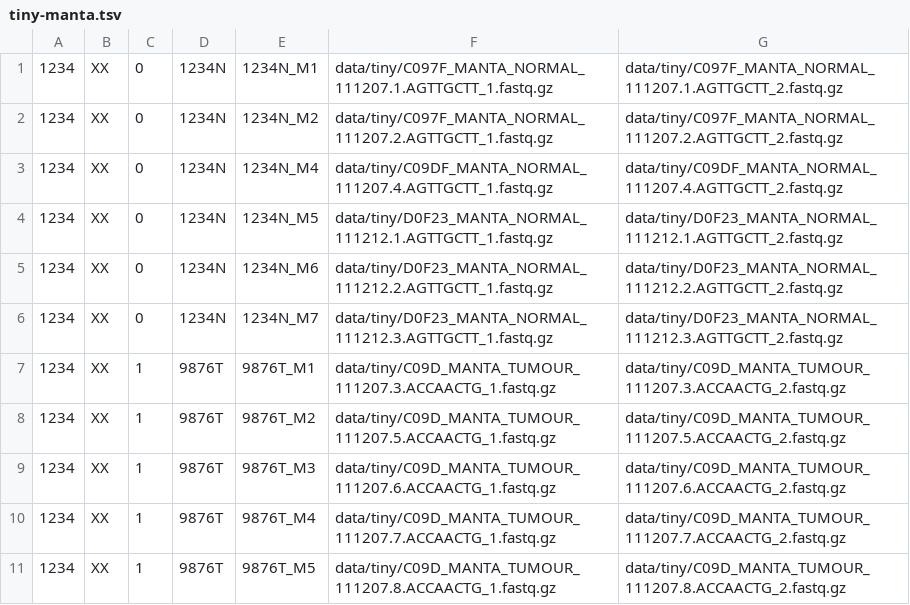
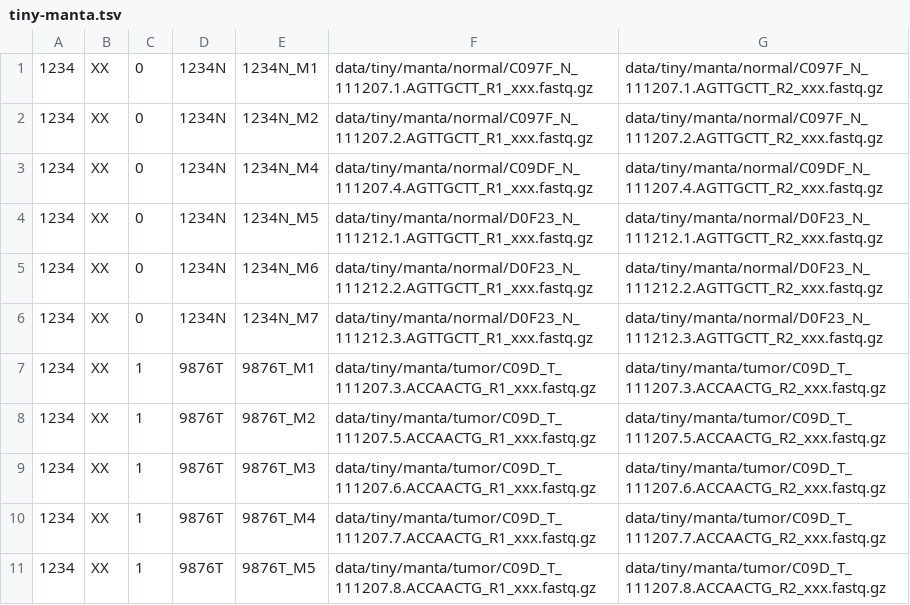
Before and after one commit to nf-core/sarek, a TSV file: data/tsv/tiny-manta.tsv, drawn as a sheet.

```diff
--- a/data/tsv/tiny-manta.tsv
+++ b/data/tsv/tiny-manta.tsv
@@ -1,11 +1,11 @@
-1234	XX	0	1234N	1234N_M1	data/tiny/C097F_MANTA_NORMAL_111207.1.AGTTGCTT_1.fastq.gz	data/tiny/C097F_MANTA_NORMAL_111207.1.AGTTGCTT_2.fastq.gz
-1234	XX	0	1234N	1234N_M2	data/tiny/C097F_MANTA_NORMAL_111207.2.AGTTGCTT_1.fastq.gz	data/tiny/C097F_MANTA_NORMAL_111207.2.AGTTGCTT_2.fastq.gz
-1234	XX	0	1234N	1234N_M4	data/tiny/C09DF_MANTA_NORMAL_111207.4.AGTTGCTT_1.fastq.gz	data/tiny/C09DF_MANTA_NORMAL_111207.4.AGTTGCTT_2.fastq.gz
-1234	XX	0	1234N	1234N_M5	data/tiny/D0F23_MANTA_NORMAL_111212.1.AGTTGCTT_1.fastq.gz	data/tiny/D0F23_MANTA_NORMAL_111212.1.AGTTGCTT_2.fastq.gz
-1234	XX	0	1234N	1234N_M6	data/tiny/D0F23_MANTA_NORMAL_111212.2.AGTTGCTT_1.fastq.gz	data/tiny/D0F23_MANTA_NORMAL_111212.2.AGTTGCTT_2.fastq.gz
-1234	XX	0	1234N	1234N_M7	data/tiny/D0F23_MANTA_NORMAL_111212.3.AGTTGCTT_1.fastq.gz	data/tiny/D0F23_MANTA_NORMAL_111212.3.AGTTGCTT_2.fastq.gz
-1234	XX	1	9876T	9876T_M1	data/tiny/C09D_MANTA_TUMOUR_111207.3.ACCAACTG_1.fastq.gz	data/tiny/C09D_MANTA_TUMOUR_111207.3.ACCAACTG_2.fastq.gz
-1234	XX	1	9876T	9876T_M2	data/tiny/C09D_MANTA_TUMOUR_111207.5.ACCAACTG_1.fastq.gz	data/tiny/C09D_MANTA_TUMOUR_111207.5.ACCAACTG_2.fastq.gz
-1234	XX	1	9876T	9876T_M3	data/tiny/C09D_MANTA_TUMOUR_111207.6.ACCAACTG_1.fastq.gz	data/tiny/C09D_MANTA_TUMOUR_111207.6.ACCAACTG_2.fastq.gz
-1234	XX	1	9876T	9876T_M4	data/tiny/C09D_MANTA_TUMOUR_111207.7.ACCAACTG_1.fastq.gz	data/tiny/C09D_MANTA_TUMOUR_111207.7.ACCAACTG_2.fastq.gz
-1234	XX	1	9876T	9876T_M5	data/tiny/C09D_MANTA_TUMOUR_111207.8.ACCAACTG_1.fastq.gz	data/tiny/C09D_MANTA_TUMOUR_111207.8.ACCAACTG_2.fastq.gz
+1234	XX	0	1234N	1234N_M1	data/tiny/manta/normal/C097F_N_111207.1.AGTTGCTT_R1_xxx.fastq.gz	data/tiny/manta/normal/C097F_N_111207.1.AGTTGCTT_R2_xxx.fastq.gz
+1234	XX	0	1234N	1234N_M2	data/tiny/manta/normal/C097F_N_111207.2.AGTTGCTT_R1_xxx.fastq.gz	data/tiny/manta/normal/C097F_N_111207.2.AGTTGCTT_R2_xxx.fastq.gz
+1234	XX	0	1234N	1234N_M4	data/tiny/manta/normal/C09DF_N_111207.4.AGTTGCTT_R1_xxx.fastq.gz	data/tiny/manta/normal/C09DF_N_111207.4.AGTTGCTT_R2_xxx.fastq.gz
+1234	XX	0	1234N	1234N_M5	data/tiny/manta/normal/D0F23_N_111212.1.AGTTGCTT_R1_xxx.fastq.gz	data/tiny/manta/normal/D0F23_N_111212.1.AGTTGCTT_R2_xxx.fastq.gz
+1234	XX	0	1234N	1234N_M6	data/tiny/manta/normal/D0F23_N_111212.2.AGTTGCTT_R1_xxx.fastq.gz	data/tiny/manta/normal/D0F23_N_111212.2.AGTTGCTT_R2_xxx.fastq.gz
+1234	XX	0	1234N	1234N_M7	data/tiny/manta/normal/D0F23_N_111212.3.AGTTGCTT_R1_xxx.fastq.gz	data/tiny/manta/normal/D0F23_N_111212.3.AGTTGCTT_R2_xxx.fastq.gz
+1234	XX	1	9876T	9876T_M1	data/tiny/manta/tumor/C09D_T_111207.3.ACCAACTG_R1_xxx.fastq.gz	data/tiny/manta/tumor/C09D_T_111207.3.ACCAACTG_R2_xxx.fastq.gz
+1234	XX	1	9876T	9876T_M2	data/tiny/manta/tumor/C09D_T_111207.5.ACCAACTG_R1_xxx.fastq.gz	data/tiny/manta/tumor/C09D_T_111207.5.ACCAACTG_R2_xxx.fastq.gz
+1234	XX	1	9876T	9876T_M3	data/tiny/manta/tumor/C09D_T_111207.6.ACCAACTG_R1_xxx.fastq.gz	data/tiny/manta/tumor/C09D_T_111207.6.ACCAACTG_R2_xxx.fastq.gz
+1234	XX	1	9876T	9876T_M4	data/tiny/manta/tumor/C09D_T_111207.7.ACCAACTG_R1_xxx.fastq.gz	data/tiny/manta/tumor/C09D_T_111207.7.ACCAACTG_R2_xxx.fastq.gz
+1234	XX	1	9876T	9876T_M5	data/tiny/manta/tumor/C09D_T_111207.8.ACCAACTG_R1_xxx.fastq.gz	data/tiny/manta/tumor/C09D_T_111207.8.ACCAACTG_R2_xxx.fastq.gz
```
Also changed, not shown: data/tsv/tiny.tsv, 1 other file.
